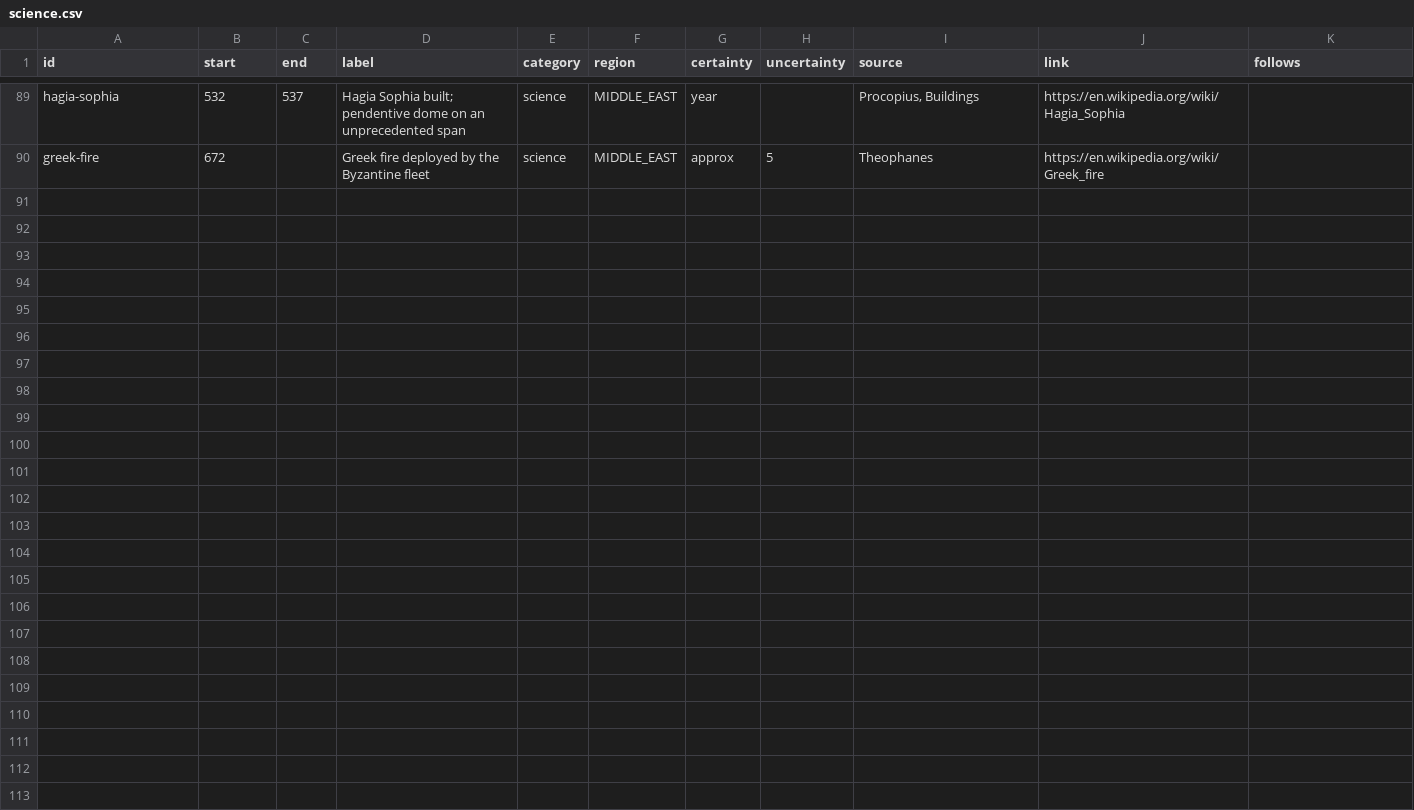
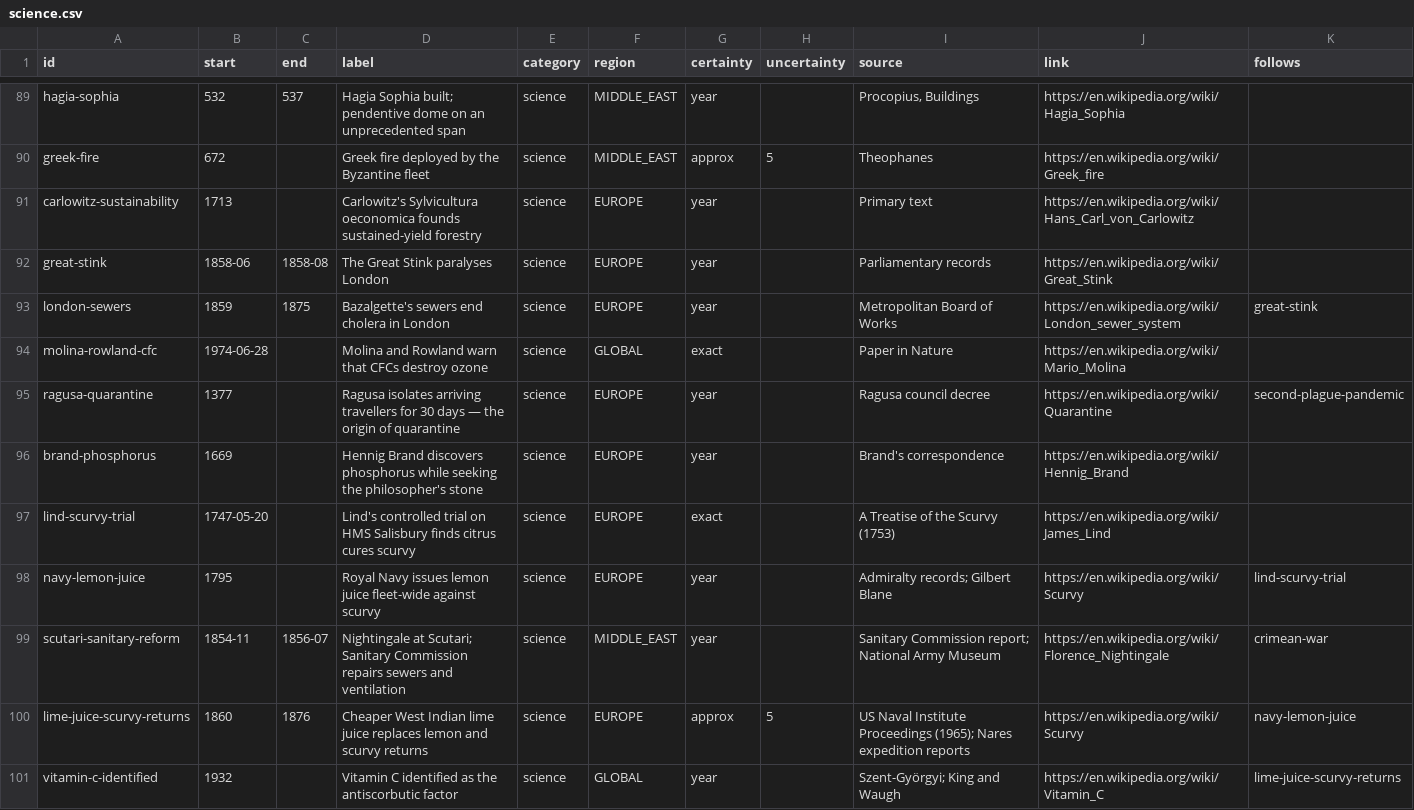
Before and after one commit to thomasbergernz/money-makes-the-world-go-round, a CSV file: public/data/science.csv, drawn as a sheet; only a part is shown, gaps mark what is left out; the diff names each change by its address in the sheet, - before the commit and + after, or states it on an @@ line.

```diff
--- a/public/data/science.csv
+++ b/public/data/science.csv
+row 91: carlowitz-sustainability | 1713 |  | Carlowitz's Sylvicultura oeconomica founds sustained-yield forestry | science | EUROPE | year |  | Primary text | https://en.wikipedia.org/wiki/Hans_Carl_von_Carlowitz
+row 92: great-stink | 1858-06 | 1858-08 | The Great Stink paralyses London | science | EUROPE | year |  | Parliamentary records | https://en.wikipedia.org/wiki/Great_Stink
+row 93: london-sewers | 1859 | 1875 | Bazalgette's sewers end cholera in London | science | EUROPE | year |  | Metropolitan Board of Works | https://en.wikipedia.org/wiki/London_sewer_system | great-stink
+row 94: molina-rowland-cfc | 1974-06-28 |  | Molina and Rowland warn that CFCs destroy ozone | science | GLOBAL | exact |  | Paper in Nature | https://en.wikipedia.org/wiki/Mario_Molina
+row 95: ragusa-quarantine | 1377 |  | Ragusa isolates arriving travellers for 30 days — the origin of quarantine | science | EUROPE | year |  | Ragusa council decree | https://en.wikipedia.org/wiki/Quarantine | second-plague-pandemic
+row 96: brand-phosphorus | 1669 |  | Hennig Brand discovers phosphorus while seeking the philosopher's stone | science | EUROPE | year |  | Brand's correspondence | https://en.wikipedia.org/wiki/Hennig_Brand
+row 97: lind-scurvy-trial | 1747-05-20 |  | Lind's controlled trial on HMS Salisbury finds citrus cures scurvy | science | EUROPE | exact |  | A Treatise of the Scurvy (1753) | https://en.wikipedia.org/wiki/James_Lind
+row 98: navy-lemon-juice | 1795 |  | Royal Navy issues lemon juice fleet-wide against scurvy | science | EUROPE | year |  | Admiralty records; Gilbert Blane | https://en.wikipedia.org/wiki/Scurvy | lind-scurvy-trial
+row 99: scutari-sanitary-reform | 1854-11 | 1856-07 | Nightingale at Scutari; Sanitary Commission repairs sewers and ventilation | science | MIDDLE_EAST | year |  | Sanitary Commission report; National Army Museum | https://en.wikipedia.org/wiki/Florence_Nightingale | crimean-war
+row 100: lime-juice-scurvy-returns | 1860 | 1876 | Cheaper West Indian lime juice replaces lemon and scurvy returns | science | EUROPE | approx | 5 | US Naval Institute Proceedings (1965); Nares expedition reports | https://en.wikipedia.org/wiki/Scurvy | navy-lemon-juice
+row 101: vitamin-c-identified | 1932 |  | Vitamin C identified as the antiscorbutic factor | science | GLOBAL | year |  | Szent-Györgyi; King and Waugh | https://en.wikipedia.org/wiki/Vitamin_C | lime-juice-scurvy-returns
```
Also changed, not shown: public/data/nature.csv, public/data/politics.csv, 2 other files.
